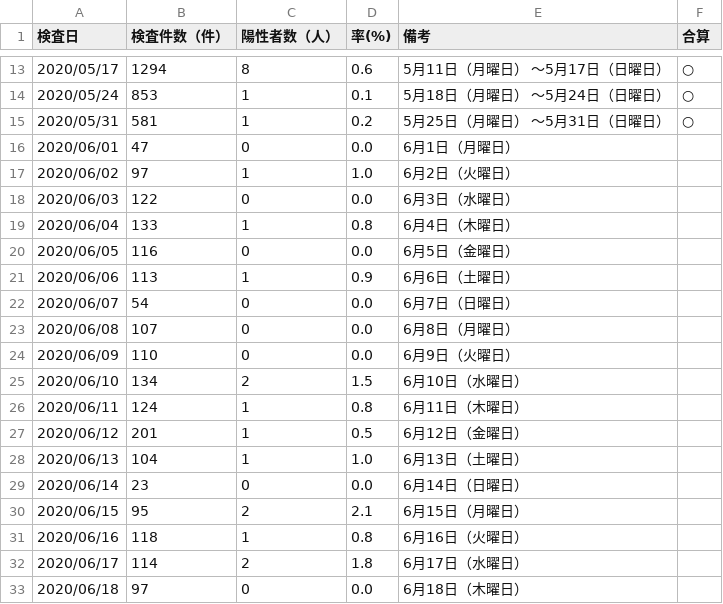
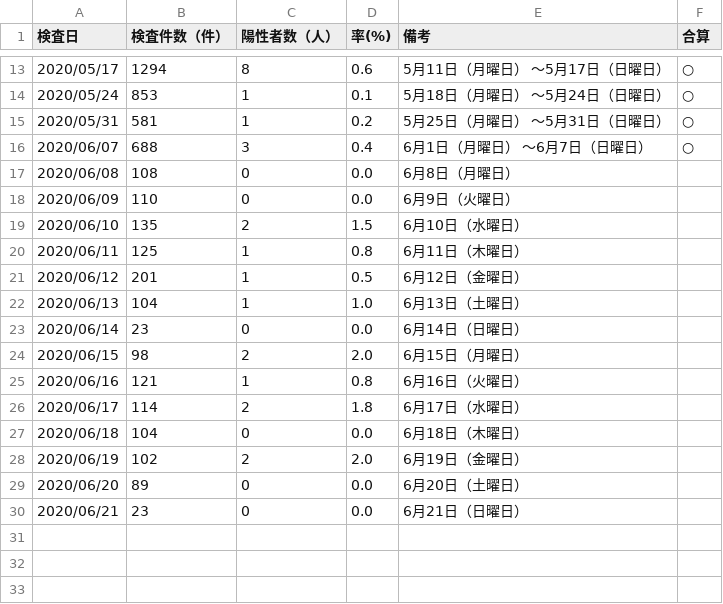
Before and after one commit to yoshitaka7/covid19, a CSV file: inspections_summary.csv, drawn as a sheet; only a part is shown, gaps mark what is left out.

```diff
--- a/inspections_summary.csv
+++ b/inspections_summary.csv
@@ -15,13 +15,7 @@
 2020/05/31,581,1,0.2,5月25日（月曜日） ～5月31日（日曜日）,○
-2020/06/01,47,0,0.0,6月1日（月曜日）,
-2020/06/02,97,1,1.0,6月2日（火曜日）,
-2020/06/03,122,0,0.0,6月3日（水曜日）,
-2020/06/04,133,1,0.8,6月4日（木曜日）,
-2020/06/05,116,0,0.0,6月5日（金曜日）,
-2020/06/06,113,1,0.9,6月6日（土曜日）,
-2020/06/07,54,0,0.0,6月7日（日曜日）,
-2020/06/08,107,0,0.0,6月8日（月曜日）,
+2020/06/07,688,3,0.4,6月1日（月曜日） ～6月7日（日曜日）,○
+2020/06/08,108,0,0.0,6月8日（月曜日）,
 2020/06/09,110,0,0.0,6月9日（火曜日）,
-2020/06/10,134,2,1.5,6月10日（水曜日）,
-2020/06/11,124,1,0.8,6月11日（木曜日）,
+2020/06/10,135,2,1.5,6月10日（水曜日）,
+2020/06/11,125,1,0.8,6月11日（木曜日）,
 2020/06/12,201,1,0.5,6月12日（金曜日）,
@@ -29,5 +23,8 @@
 2020/06/14,23,0,0.0,6月14日（日曜日）,
-2020/06/15,95,2,2.1,6月15日（月曜日）,
-2020/06/16,118,1,0.8,6月16日（火曜日）,
+2020/06/15,98,2,2.0,6月15日（月曜日）,
+2020/06/16,121,1,0.8,6月16日（火曜日）,
 2020/06/17,114,2,1.8,6月17日（水曜日）,
-2020/06/18,97,0,0.0,6月18日（木曜日）,
+2020/06/18,104,0,0.0,6月18日（木曜日）,
+2020/06/19,102,2,2.0,6月19日（金曜日）,
+2020/06/20,89,0,0.0,6月20日（土曜日）,
+2020/06/21,23,0,0.0,6月21日（日曜日）,
```
Also changed, not shown: inspection_persons_summary.csv, 1 other file.
